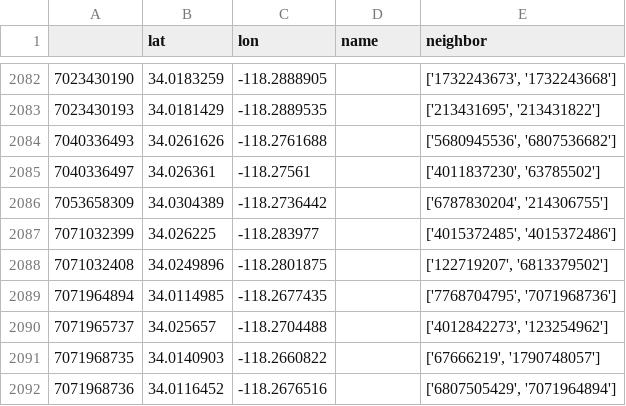
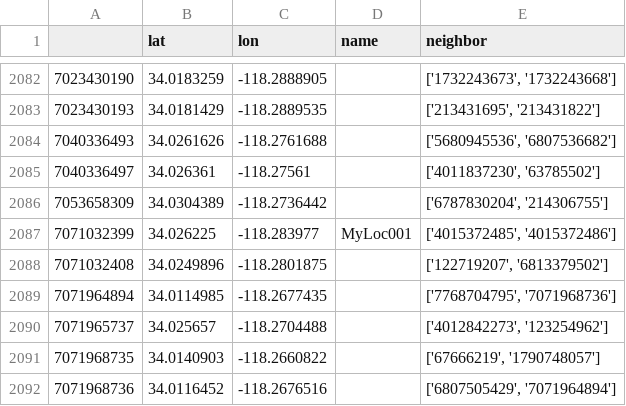
Before and after one commit to juanhuaan/TrojanMap, a CSV file: src/lib/map.csv, drawn as a sheet; only a part is shown, gaps mark what is left out.

```diff
--- a/src/lib/map.csv
+++ b/src/lib/map.csv
@@ -2086,3 +2086,3 @@
 7053658309,34.0304389,-118.2736442,,"['6787830204', '214306755']"
-7071032399,34.026225,-118.283977,,"['4015372485', '4015372486']"
+7071032399,34.026225,-118.283977,MyLoc001,"['4015372485', '4015372486']"
 7071032408,34.0249896,-118.2801875,,"['122719207', '6813379502']"
```
Also changed, not shown: 3 other files.
